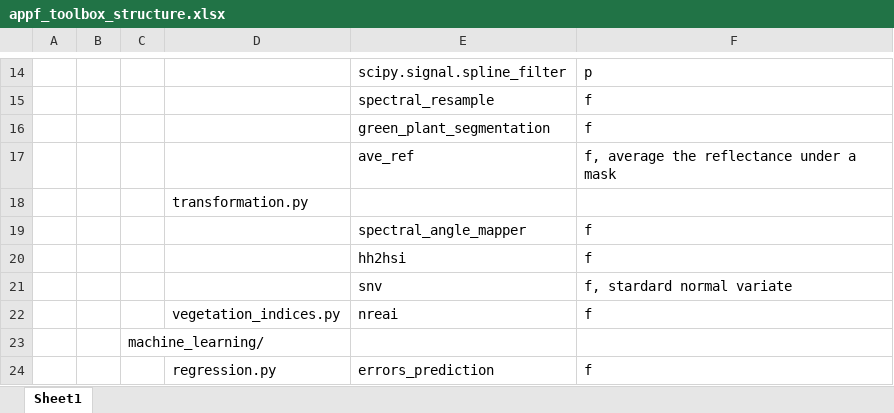
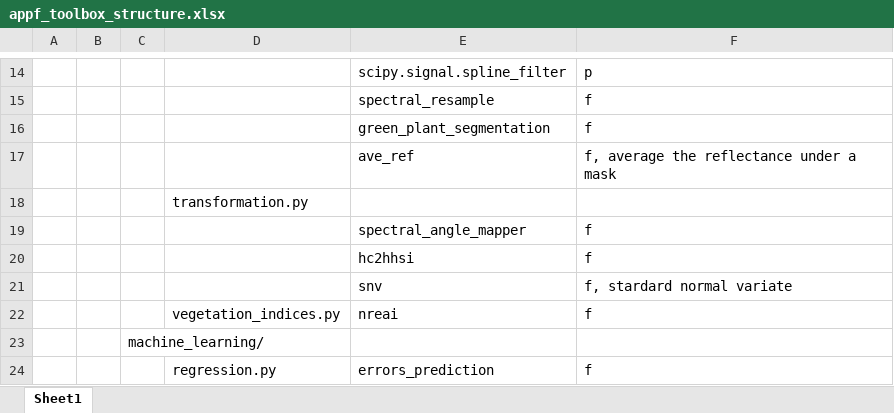
Before and after one commit to Harwis/appf_toolbox, an Excel workbook: appf_toolbox_structure.xlsx, sheet Sheet1, drawn as a sheet; only a part is shown, gaps mark what is left out; values as stored, in another font and other column widths than the file's, no borders; the diff names each change by its address in the sheet, - before the commit and + after, or states it on an @@ line.

Commit message:
classification

```diff
--- a/appf_toolbox_structure.xlsx (sheet Sheet1)
+++ b/appf_toolbox_structure.xlsx (sheet Sheet1)
-E20: hh2hsi
+E20: hc2hhsi
```
